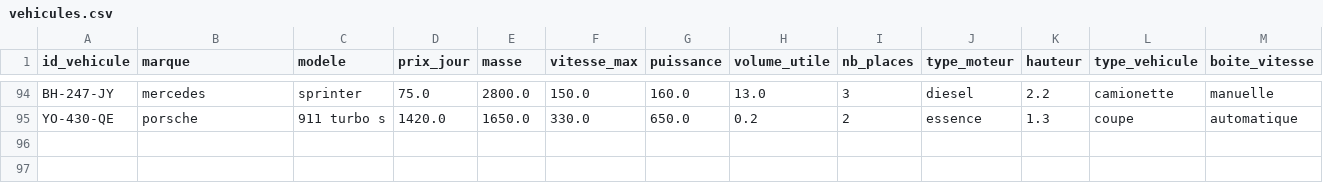
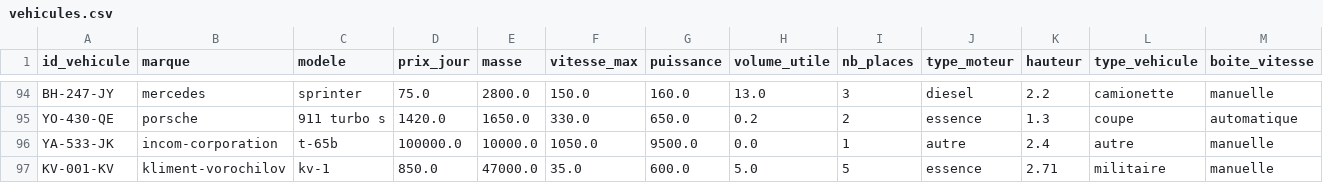
Before and after one commit to paulr04/projet_info_IA_PR, a CSV file: data/vehicules.csv, drawn as a sheet; only a part is shown, gaps mark what is left out; rows hold the shown columns only; the diff names each change by its address in the sheet, - before the commit and + after, or states it on an @@ line.

Commit message:
ajout vehicules et user

```diff
--- a/data/vehicules.csv
+++ b/data/vehicules.csv
+row 96: YA-533-JK | incom-corporation | t-65b | 100000.0 | 10000.0 | 1050.0 | 9500.0 | 0.0 | 1 | autre | 2.4 | autre | manuelle
+row 97: KV-001-KV | kliment-vorochilov | kv-1 | 850.0 | 47000.0 | 35.0 | 600.0 | 5.0 | 5 | essence | 2.71 | militaire | manuelle
```
Also changed, not shown: data/users.csv.
